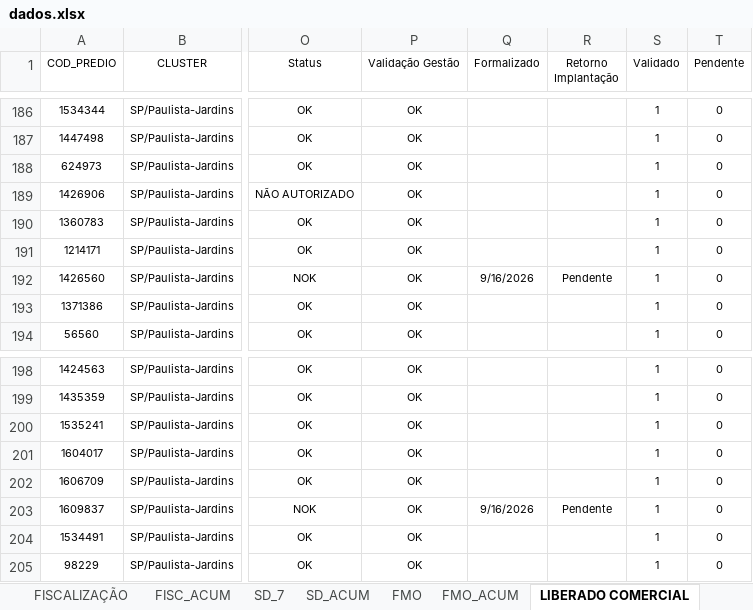
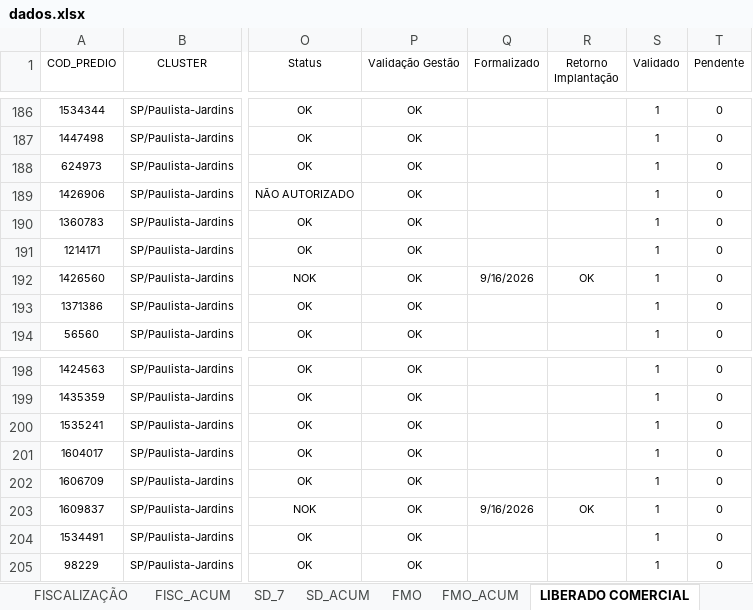
Before and after one commit to SestremPalopoli/produtividade-gestores, an Excel workbook: dados.xlsx, sheet LIBERADO COMERCIAL, drawn as a sheet; only a part is shown, gaps mark what is left out; values as stored, in another font and other column widths than the file's, no borders; table styles not drawn; the diff names each change by its address in the sheet, - before the commit and + after, or states it on an @@ line.

```diff
--- a/dados.xlsx (sheet LIBERADO COMERCIAL)
+++ b/dados.xlsx (sheet LIBERADO COMERCIAL)
-R192 (Retorno Implantação): Pendente
+R192 (Retorno Implantação): OK
-R203 (Retorno Implantação): Pendente
+R203 (Retorno Implantação): OK
```
Also changed, not shown: sheet RIT_ACUM, sheet FISC_ACUM, sheet FISCALIZAÇÃO, sheet CHECK_ACUM, sheet DEG_ACUM, sheet CALENDÁRIO, 3 more sheets, hidden cells.
